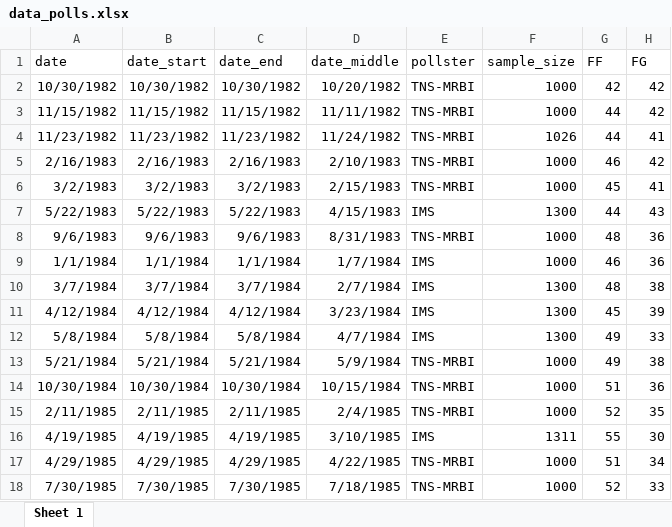
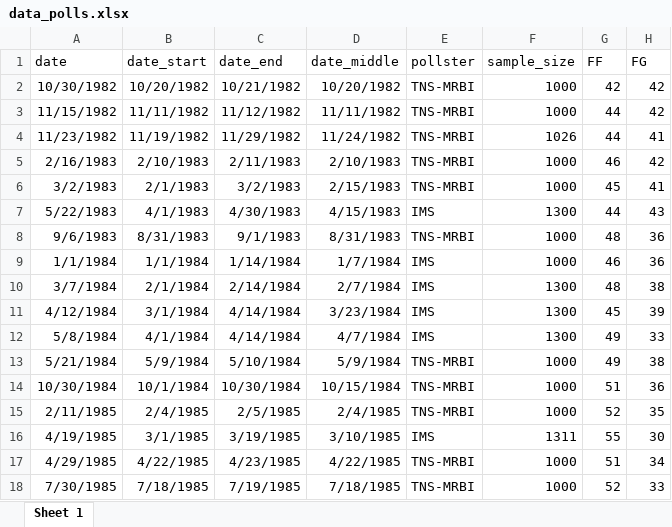
Before and after one commit to Irish-Polling-Indicator/ipi-data, an Excel workbook: data_polls.xlsx, sheet Sheet 1, drawn as a sheet; only a part is shown; values as stored, in another font and other column widths than the file's, no borders; the diff covers the shown part only; the diff names each change by its address in the sheet, - before the commit and + after, or states it on an @@ line.

```diff
--- a/data_polls.xlsx (sheet Sheet 1)
+++ b/data_polls.xlsx (sheet Sheet 1)
-B2 (date_start): 10/30/1982
+B2 (date_start): 10/20/1982
-C2 (date_end): 10/30/1982
+C2 (date_end): 10/21/1982
-B3 (date_start): 11/15/1982
+B3 (date_start): 11/11/1982
-C3 (date_end): 11/15/1982
+C3 (date_end): 11/12/1982
-B4 (date_start): 11/23/1982
+B4 (date_start): 11/19/1982
-C4 (date_end): 11/23/1982
+C4 (date_end): 11/29/1982
-B5 (date_start): 2/16/1983
+B5 (date_start): 2/10/1983
-C5 (date_end): 2/16/1983
+C5 (date_end): 2/11/1983
-B6 (date_start): 3/2/1983
+B6 (date_start): 2/1/1983
-B7 (date_start): 5/22/1983
+B7 (date_start): 4/1/1983
-C7 (date_end): 5/22/1983
+C7 (date_end): 4/30/1983
-B8 (date_start): 9/6/1983
+B8 (date_start): 8/31/1983
-C8 (date_end): 9/6/1983
+C8 (date_end): 9/1/1983
-C9 (date_end): 1/1/1984
+C9 (date_end): 1/14/1984
-B10 (date_start): 3/7/1984
+B10 (date_start): 2/1/1984
-C10 (date_end): 3/7/1984
+C10 (date_end): 2/14/1984
-B11 (date_start): 4/12/1984
+B11 (date_start): 3/1/1984
-C11 (date_end): 4/12/1984
+C11 (date_end): 4/14/1984
-B12 (date_start): 5/8/1984
+B12 (date_start): 4/1/1984
-C12 (date_end): 5/8/1984
+C12 (date_end): 4/14/1984
-B13 (date_start): 5/21/1984
+B13 (date_start): 5/9/1984
-C13 (date_end): 5/21/1984
+C13 (date_end): 5/10/1984
-B14 (date_start): 10/30/1984
+B14 (date_start): 10/1/1984
-B15 (date_start): 2/11/1985
+B15 (date_start): 2/4/1985
-C15 (date_end): 2/11/1985
+C15 (date_end): 2/5/1985
-B16 (date_start): 4/19/1985
+B16 (date_start): 3/1/1985
-C16 (date_end): 4/19/1985
+C16 (date_end): 3/19/1985
-B17 (date_start): 4/29/1985
+B17 (date_start): 4/22/1985
-C17 (date_end): 4/29/1985
+C17 (date_end): 4/23/1985
-B18 (date_start): 7/30/1985
+B18 (date_start): 7/18/1985
-C18 (date_end): 7/30/1985
+C18 (date_end): 7/19/1985
```
Also changed, not shown: 1 added row and 1133 edited cells elsewhere in this sheet, 7 other files.
